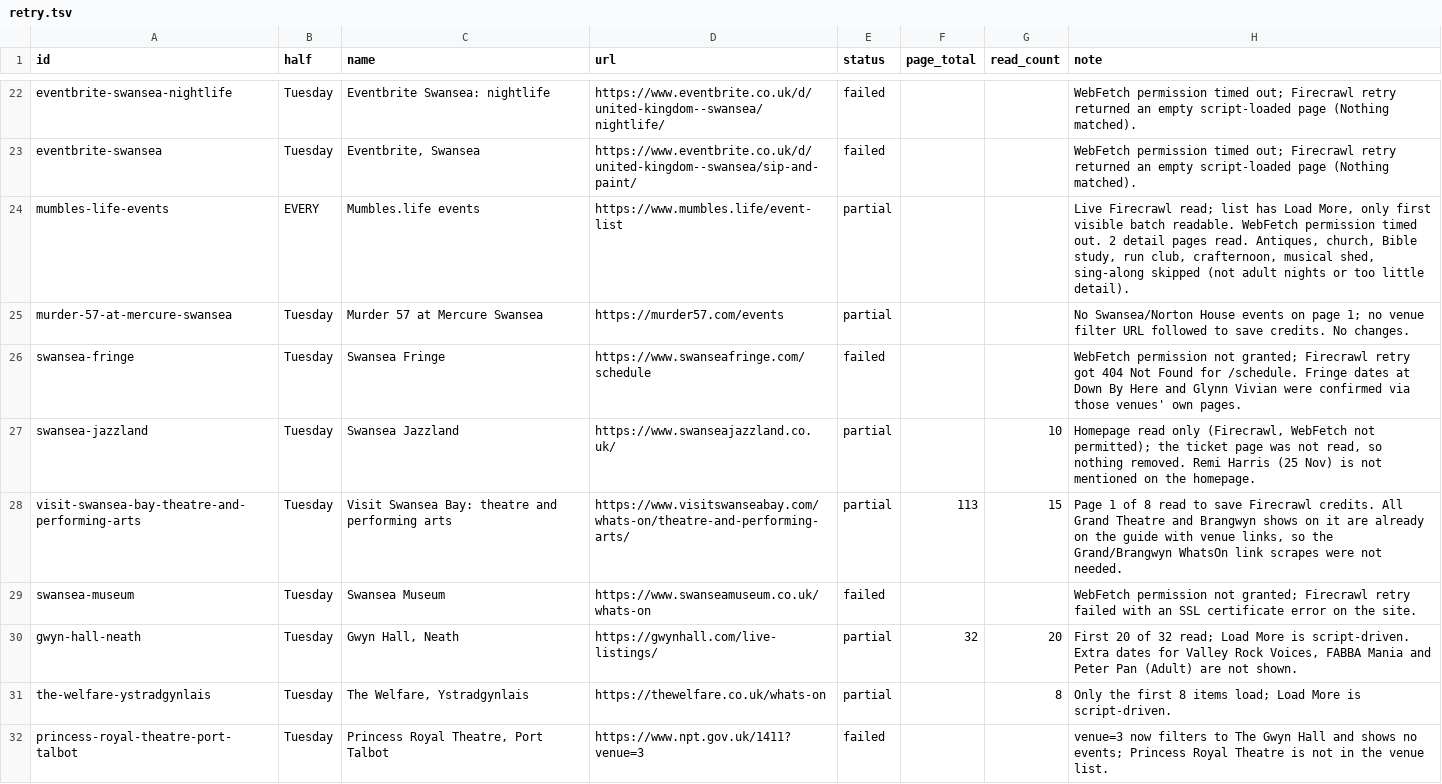
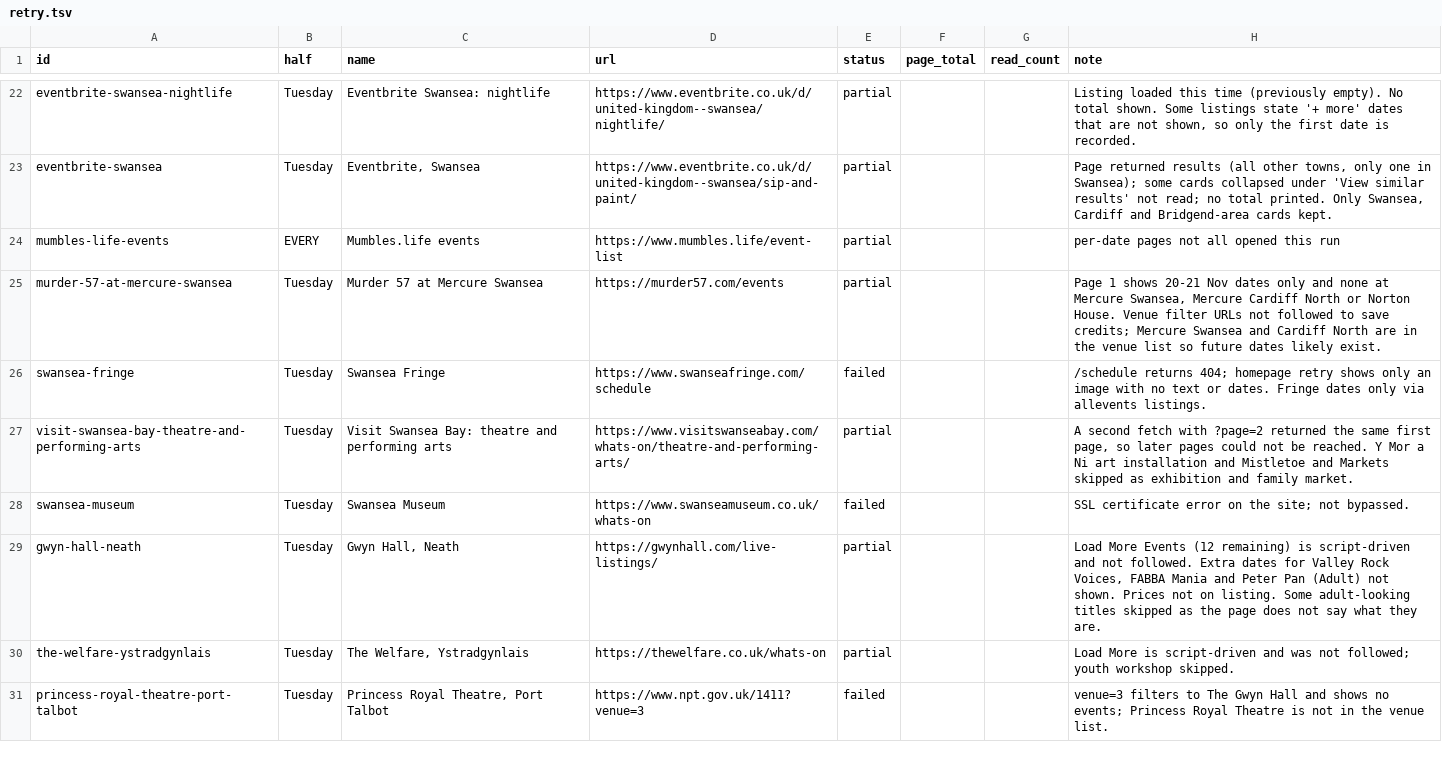
Before and after one commit to Akissick1/swansea-family-events, a TSV file: tools/adults/retry.tsv, drawn as a sheet; only a part is shown, gaps mark what is left out; removed rows and columns are numbered as before the commit, all else as after; the diff covers the shown part only; the diff names each change by its address in the sheet, - before the commit and + after, or states it on an @@ line.

```diff
--- a/tools/adults/retry.tsv
+++ b/tools/adults/retry.tsv
-E22:E23 (status): failed
+E22:E23 (status): partial
-H22 (note): WebFetch permission timed out; Firecrawl retry returned an empty script-loaded page (Nothing matched).
+H22 (note): Listing loaded this time (previously empty). No total shown. Some listings state '+ more' dates that are not shown, so only the first date is recorded.
-H23 (note): WebFetch permission timed out; Firecrawl retry returned an empty script-loaded page (Nothing matched).
+H23 (note): Page returned results (all other towns, only one in Swansea); some cards collapsed under 'View similar results' not read; no total printed. Only Swansea, Cardiff and Bridgend-area cards kept.
-H24 (note): Live Firecrawl read; list has Load More, only first visible batch readable. WebFetch permission timed out. 2 detail pages read. Antiques, church, Bible study, run club, crafternoon, musical shed, sing-along skipped (not adult nights or too little detail).
+H24 (note): per-date pages not all opened this run
-H25 (note): No Swansea/Norton House events on page 1; no venue filter URL followed to save credits. No changes.
+H25 (note): Page 1 shows 20-21 Nov dates only and none at Mercure Swansea, Mercure Cardiff North or Norton House. Venue filter URLs not followed to save credits; Mercure Swansea and Cardiff North are in the venue list so future dates likely exist.
-H26 (note): WebFetch permission not granted; Firecrawl retry got 404 Not Found for /schedule. Fringe dates at Down By Here and Glynn Vivian were confirmed via those venues' own pages.
+H26 (note): /schedule returns 404; homepage retry shows only an image with no text or dates. Fringe dates only via allevents listings.
-row 27: swansea-jazzland | Tuesday | Swansea Jazzland | https://www.swanseajazzland.co.uk/ | partial |  | 10 | Homepage read only (Firecrawl, WebFetch not permitted); the ticket page was not read, so nothing removed. Remi Harris (25 Nov) is not mentioned on the homepage.
-F27 (page_total): 113
+F27 (page_total): (empty)
-G27 (read_count): 15
+G27 (read_count): (empty)
-H27 (note): Page 1 of 8 read to save Firecrawl credits. All Grand Theatre and Brangwyn shows on it are already on the guide with venue links, so the Grand/Brangwyn WhatsOn link scrapes were not needed.
+H27 (note): A second fetch with ?page=2 returned the same first page, so later pages could not be reached. Y Mor a Ni art installation and Mistletoe and Markets skipped as exhibition and family market.
-H28 (note): WebFetch permission not granted; Firecrawl retry failed with an SSL certificate error on the site.
+H28 (note): SSL certificate error on the site; not bypassed.
-F29 (page_total): 32
+F29 (page_total): (empty)
-G29 (read_count): 20
+G29 (read_count): (empty)
-H29 (note): First 20 of 32 read; Load More is script-driven. Extra dates for Valley Rock Voices, FABBA Mania and Peter Pan (Adult) are not shown.
+H29 (note): Load More Events (12 remaining) is script-driven and not followed. Extra dates for Valley Rock Voices, FABBA Mania and Peter Pan (Adult) not shown. Prices not on listing. Some adult-looking titles skipped as the page does not say what they are.
-G30 (read_count): 8
+G30 (read_count): (empty)
-H30 (note): Only the first 8 items load; Load More is script-driven.
+H30 (note): Load More is script-driven and was not followed; youth workshop skipped.
-H31 (note): venue=3 now filters to…
+H31 (note): venue=3 filters to…
```
Also changed, not shown: 20 added rows and 42 edited cells elsewhere in this file, tools/adults/ledger.tsv, 2 other files.
